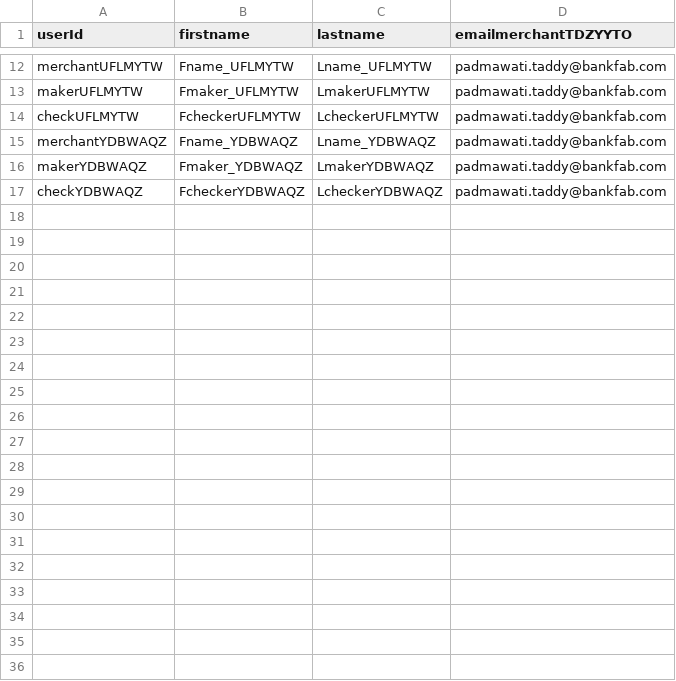
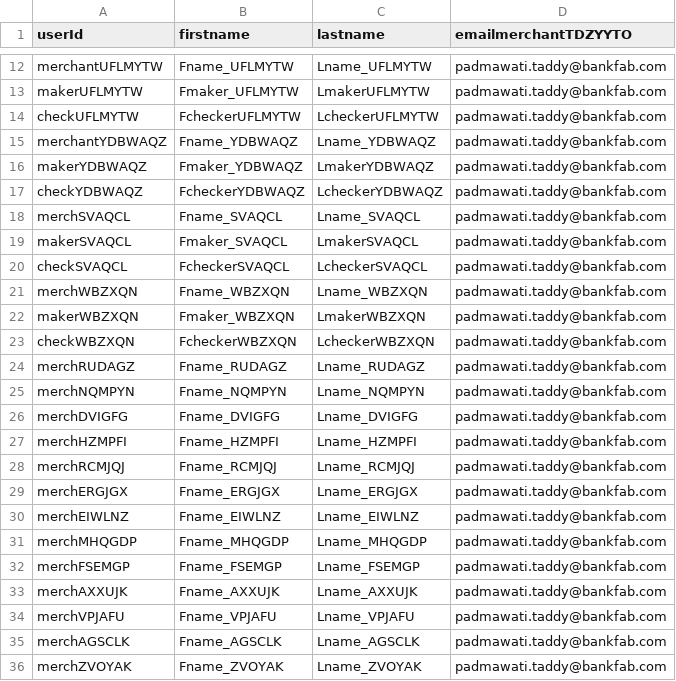
Before and after one commit to sidag99/Safexpay-Testing, a CSV file: Output_Files/Create_User_Details_Allsessions.csv, drawn as a sheet; only a part is shown, gaps mark what is left out; the diff covers the shown part only; the diff names each change by its address in the sheet, - before the commit and + after, or states it on an @@ line.

```diff
--- a/Output_Files/Create_User_Details_Allsessions.csv
+++ b/Output_Files/Create_User_Details_Allsessions.csv
+row 18: merchSVAQCL | Fname_SVAQCL | Lname_SVAQCL | padmawati.taddy@bankfab.com
+row 19: makerSVAQCL | Fmaker_SVAQCL | LmakerSVAQCL | padmawati.taddy@bankfab.com
+row 20: checkSVAQCL | FcheckerSVAQCL | LcheckerSVAQCL | padmawati.taddy@bankfab.com
+row 21: merchWBZXQN | Fname_WBZXQN | Lname_WBZXQN | padmawati.taddy@bankfab.com
+row 22: makerWBZXQN | Fmaker_WBZXQN | LmakerWBZXQN | padmawati.taddy@bankfab.com
+row 23: checkWBZXQN | FcheckerWBZXQN | LcheckerWBZXQN | padmawati.taddy@bankfab.com
+row 24: merchRUDAGZ | Fname_RUDAGZ | Lname_RUDAGZ | padmawati.taddy@bankfab.com
+row 25: merchNQMPYN | Fname_NQMPYN | Lname_NQMPYN | padmawati.taddy@bankfab.com
+row 26: merchDVIGFG | Fname_DVIGFG | Lname_DVIGFG | padmawati.taddy@bankfab.com
+row 27: merchHZMPFI | Fname_HZMPFI | Lname_HZMPFI | padmawati.taddy@bankfab.com
+row 28: merchRCMJQJ | Fname_RCMJQJ | Lname_RCMJQJ | padmawati.taddy@bankfab.com
+row 29: merchERGJGX | Fname_ERGJGX | Lname_ERGJGX | padmawati.taddy@bankfab.com
+row 30: merchEIWLNZ | Fname_EIWLNZ | Lname_EIWLNZ | padmawati.taddy@bankfab.com
+row 31: merchMHQGDP | Fname_MHQGDP | Lname_MHQGDP | padmawati.taddy@bankfab.com
+row 32: merchFSEMGP | Fname_FSEMGP | Lname_FSEMGP | padmawati.taddy@bankfab.com
+row 33: merchAXXUJK | Fname_AXXUJK | Lname_AXXUJK | padmawati.taddy@bankfab.com
+row 34: merchVPJAFU | Fname_VPJAFU | Lname_VPJAFU | padmawati.taddy@bankfab.com
+row 35: merchAGSCLK | Fname_AGSCLK | Lname_AGSCLK | padmawati.taddy@bankfab.com
+row 36: merchZVOYAK | Fname_ZVOYAK | Lname_ZVOYAK | padmawati.taddy@bankfab.com
```
Also changed, not shown: 23 added rows elsewhere in this file, Configuration_Files/Transactions/Card Information/MPGS.csv, Output_Files/Create_Merchant_All_Sessions.csv, 22 other files.
